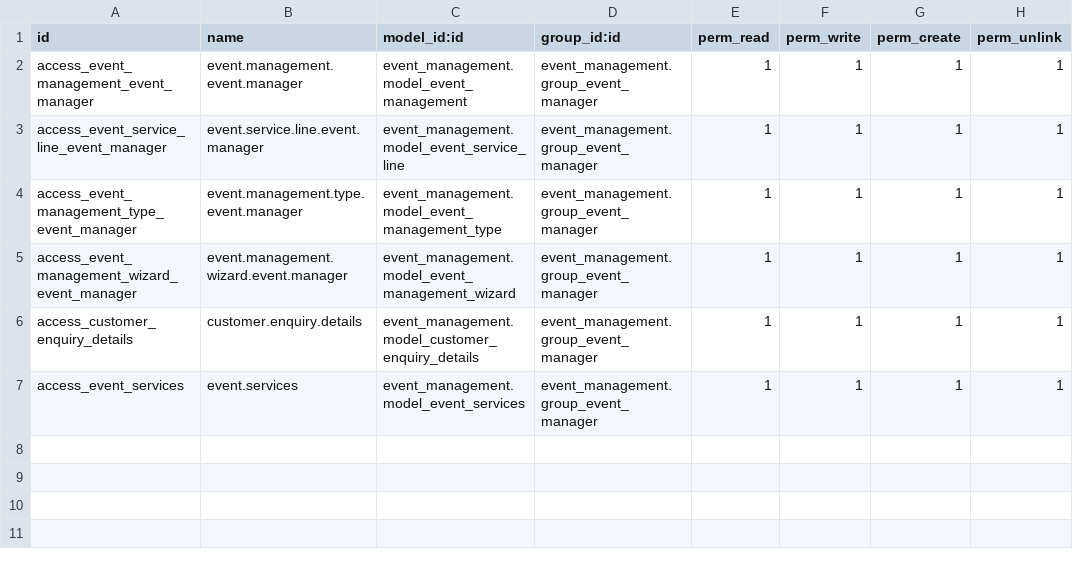
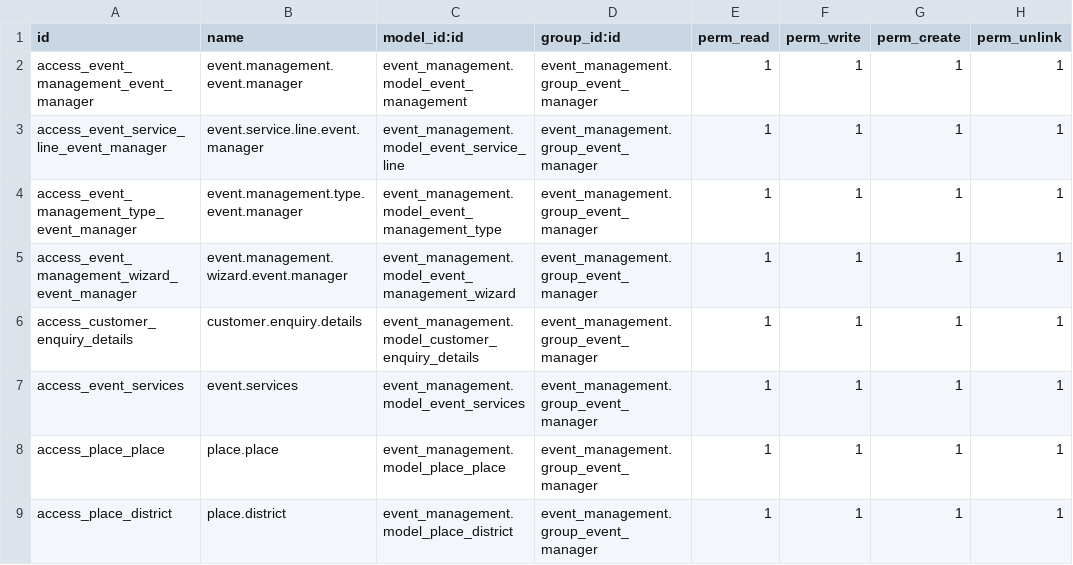
Before and after one commit to HARSHA-REJU/Event_Management, a CSV file: event_management/security/ir.model.access.csv, drawn as a sheet; the diff names each change by its address in the sheet, - before the commit and + after, or states it on an @@ line.

Commit message:
"event_management dashboard"

```diff
--- a/event_management/security/ir.model.access.csv
+++ b/event_management/security/ir.model.access.csv
+row 8: access_place_place | place.place | event_management.model_place_place | event_management.group_event_manager | 1 | 1 | 1 | 1
+row 9: access_place_district | place.district | event_management.model_place_district | event_management.group_event_manager | 1 | 1 | 1 | 1
```
Also changed, not shown: 16 other files.
